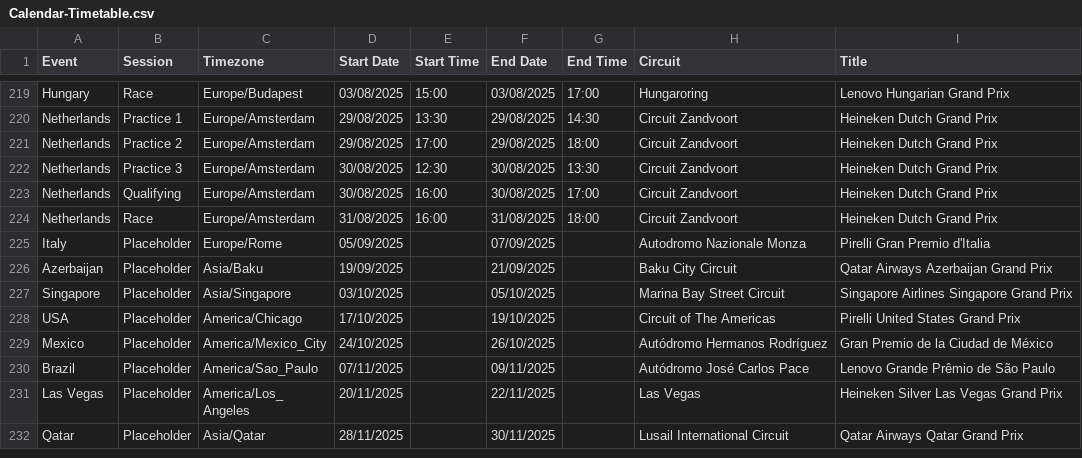
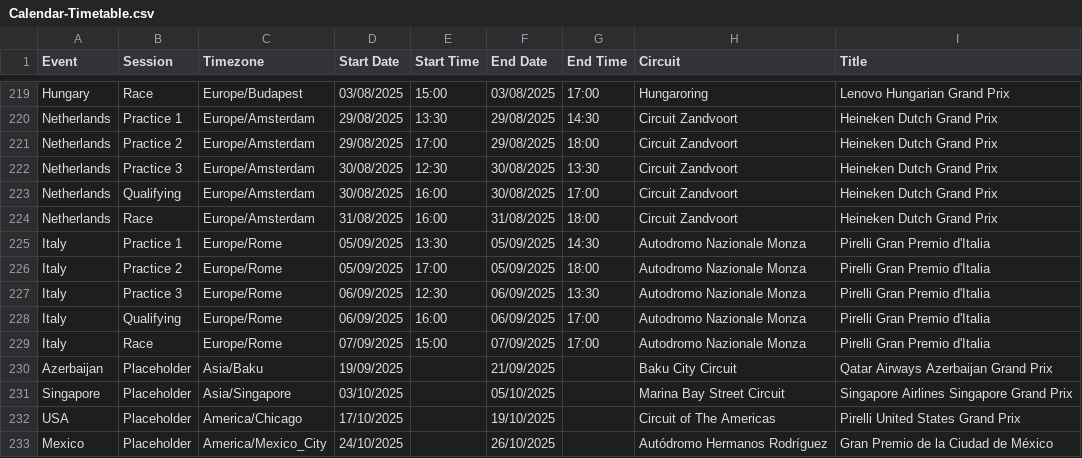
Before and after one commit to robinvenables/calendars, a CSV file: f1/F1/Calendar-Timetable.csv, drawn as a sheet; only a part is shown, gaps mark what is left out; the shorter side is filled out with more unchanged rows.

Commit message:
F1: Add Italy session details

```diff
--- a/f1/F1/Calendar-Timetable.csv
+++ b/f1/F1/Calendar-Timetable.csv
@@ -224,3 +224,7 @@ Netherlands,Qualifying,Europe/Amsterdam,30/08/2025,16:00,30/08/2025,17:00,Circui
 Netherlands,Race,Europe/Amsterdam,31/08/2025,16:00,31/08/2025,18:00,Circuit Zandvoort,Heineken Dutch Grand Prix
-Italy,Placeholder,Europe/Rome,05/09/2025,,07/09/2025,,Autodromo Nazionale Monza,Pirelli Gran Premio d'Italia
+Italy,Practice 1,Europe/Rome,05/09/2025,13:30,05/09/2025,14:30,Autodromo Nazionale Monza,Pirelli Gran Premio d'Italia
+Italy,Practice 2,Europe/Rome,05/09/2025,17:00,05/09/2025,18:00,Autodromo Nazionale Monza,Pirelli Gran Premio d'Italia
+Italy,Practice 3,Europe/Rome,06/09/2025,12:30,06/09/2025,13:30,Autodromo Nazionale Monza,Pirelli Gran Premio d'Italia
+Italy,Qualifying,Europe/Rome,06/09/2025,16:00,06/09/2025,17:00,Autodromo Nazionale Monza,Pirelli Gran Premio d'Italia
+Italy,Race,Europe/Rome,07/09/2025,15:00,07/09/2025,17:00,Autodromo Nazionale Monza,Pirelli Gran Premio d'Italia
 Azerbaijan,Placeholder,Asia/Baku,19/09/2025,,21/09/2025,,Baku City Circuit,Qatar Airways Azerbaijan Grand Prix
```
Also changed, not shown: 1 other file.
